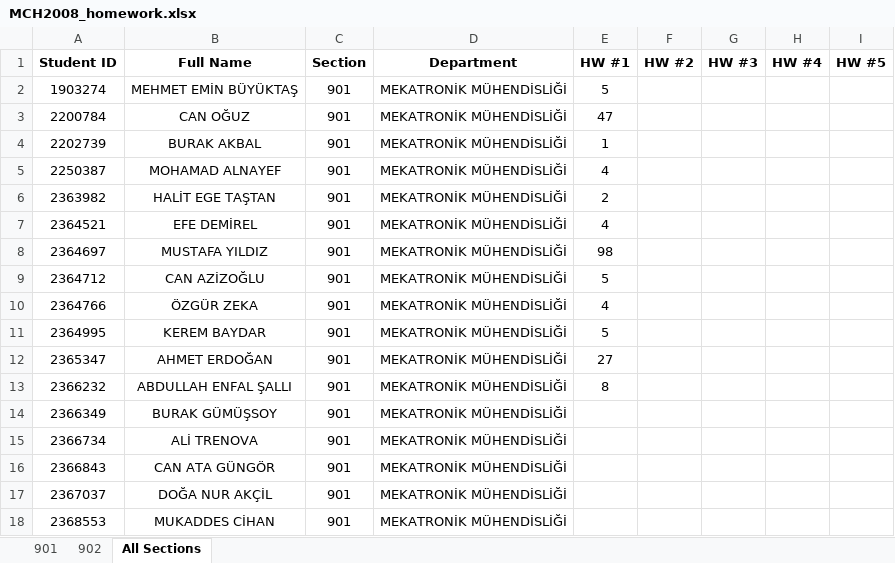
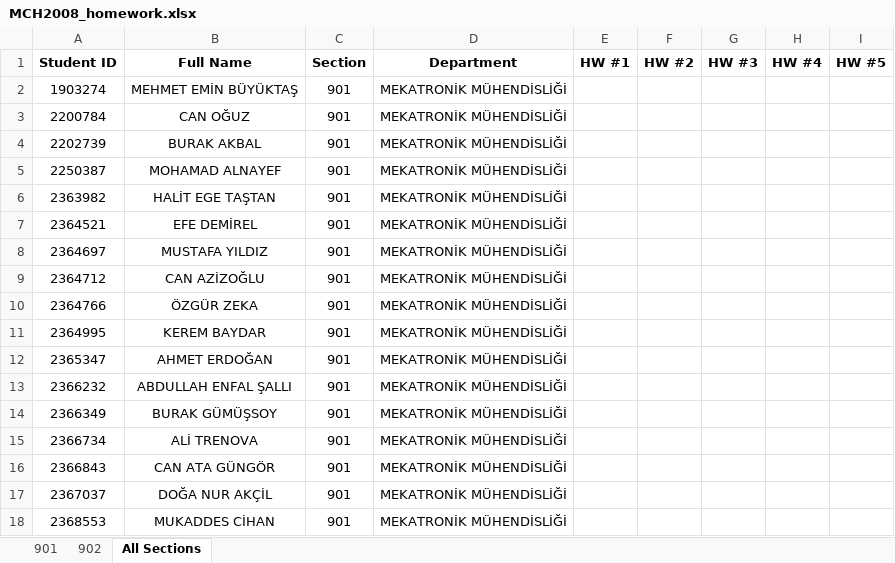
Before and after one commit to gokhangulser0/bau-course-portal, an Excel workbook: MCH2008_homework.xlsx, sheet All Sections, drawn as a sheet; only a part is shown; values as stored, in another font and other column widths than the file's, no borders; the diff names each change by its address in the sheet, - before the commit and + after, or states it on an @@ line.

Commit message:
Update MCH2008 homework grades

```diff
--- a/MCH2008_homework.xlsx (sheet All Sections)
+++ b/MCH2008_homework.xlsx (sheet All Sections)
-E2 (HW #1): 5
+E2 (HW #1): (empty)
-E3 (HW #1): 47
+E3 (HW #1): (empty)
-E4 (HW #1): 1
+E4 (HW #1): (empty)
-E5 (HW #1): 4
+E5 (HW #1): (empty)
-E6 (HW #1): 2
+E6 (HW #1): (empty)
-E7 (HW #1): 4
+E7 (HW #1): (empty)
-E8 (HW #1): 98
+E8 (HW #1): (empty)
-E9 (HW #1): 5
+E9 (HW #1): (empty)
-E10 (HW #1): 4
+E10 (HW #1): (empty)
-E11 (HW #1): 5
+E11 (HW #1): (empty)
-E12 (HW #1): 27
+E12 (HW #1): (empty)
-E13 (HW #1): 8
+E13 (HW #1): (empty)
```
